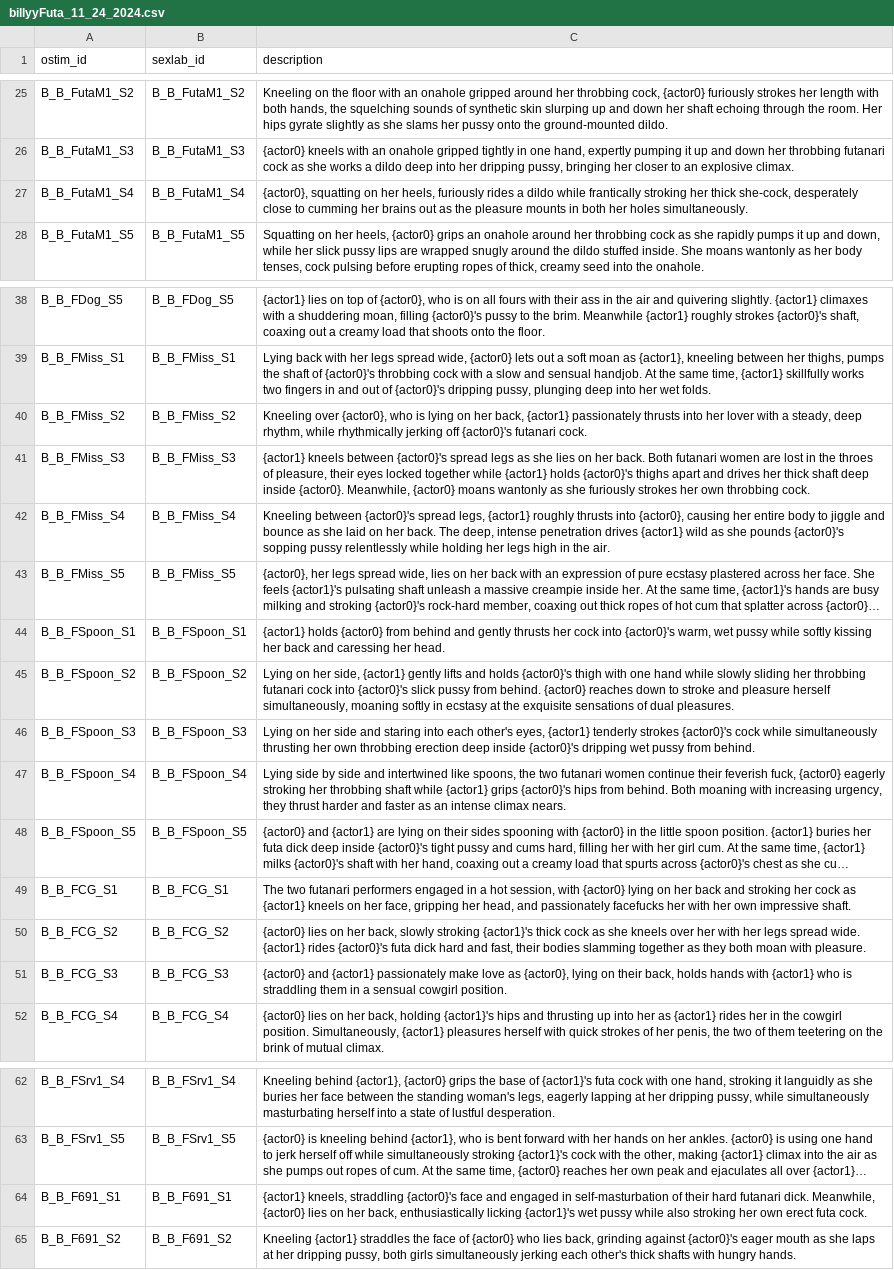
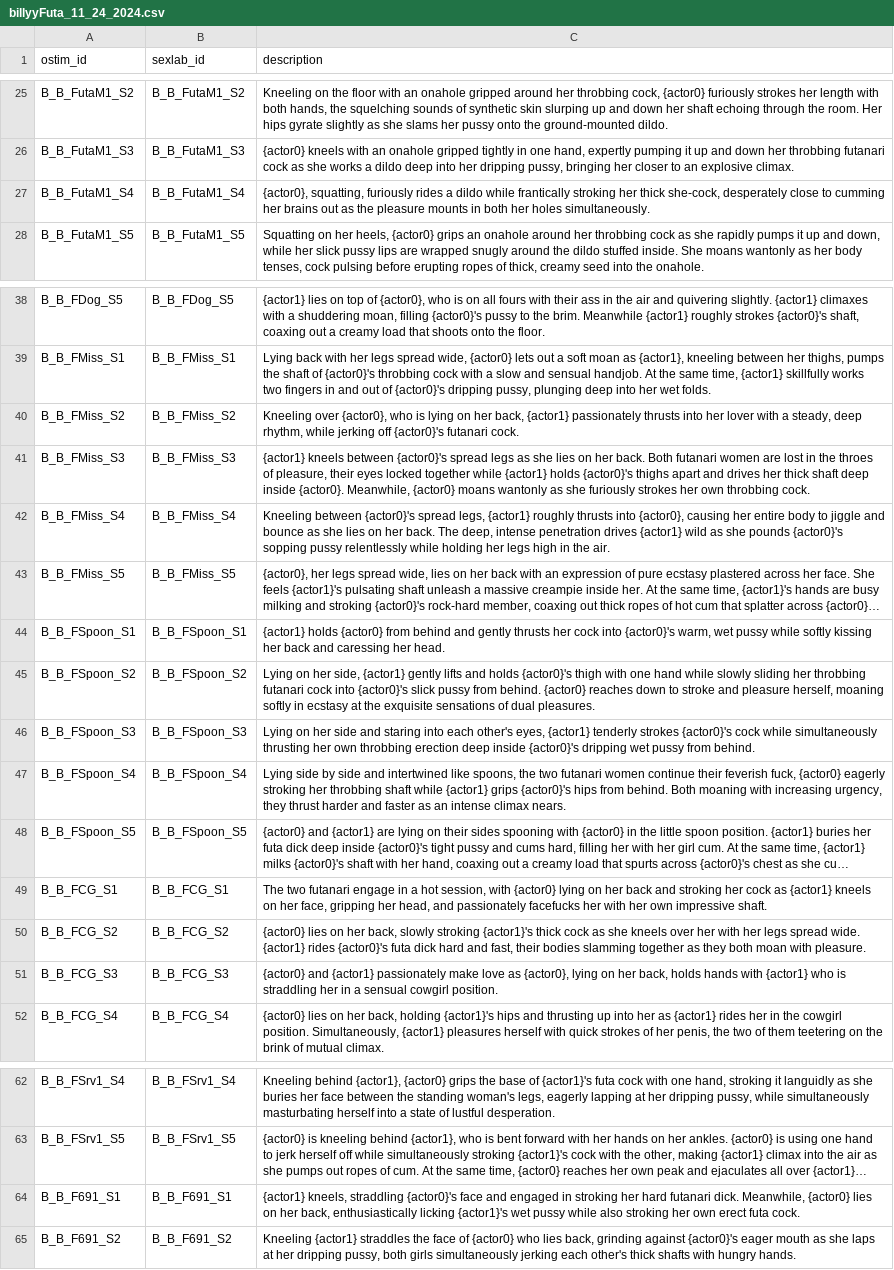
Before and after one commit to Dekana/MinAI, a CSV file: minai_plugin/sceneDescriptionsDBImport/billyyFuta_11_24_2024.csv, drawn as a sheet; only a part is shown, gaps mark what is left out; long unchanged cells end in …; the diff covers the shown part only; the diff names each change by its address in the sheet, - before the commit and + after, or states it on an @@ line.

Commit message:
fix actor positions

```diff
--- a/minai_plugin/sceneDescriptionsDBImport/billyyFuta_11_24_2024.csv
+++ b/minai_plugin/sceneDescriptionsDBImport/billyyFuta_11_24_2024.csv
-C27 (description): {actor0}, squatting on her heels, furiously rides…
+C27 (description): {actor0}, squatting, furiously rides…
-C40 (description): …rhythm, while rhythmically jerking off…
+C40 (description): …rhythm, while jerking off…
-C42 (description): …as she laid on her…
+C42 (description): …as she lies on her…
-C45 (description): …and pleasure herself simultaneously, moaning softly…
+C45 (description): …and pleasure herself, moaning softly…
-C49 (description): …two futanari performers engaged in a…
+C49 (description): …two futanari engage in a…
-C51 (description): …lying on their back, holds hands with {actor1} who is straddling them in a…
+C51 (description): …lying on her back, holds hands with {actor1} who is straddling her in a…
-C64 (description): …engaged in self-masturbation of their hard futanari…
+C64 (description): …engaged in stroking her hard futanari…
```
Also changed, not shown: 39 edited cells elsewhere in this file.
